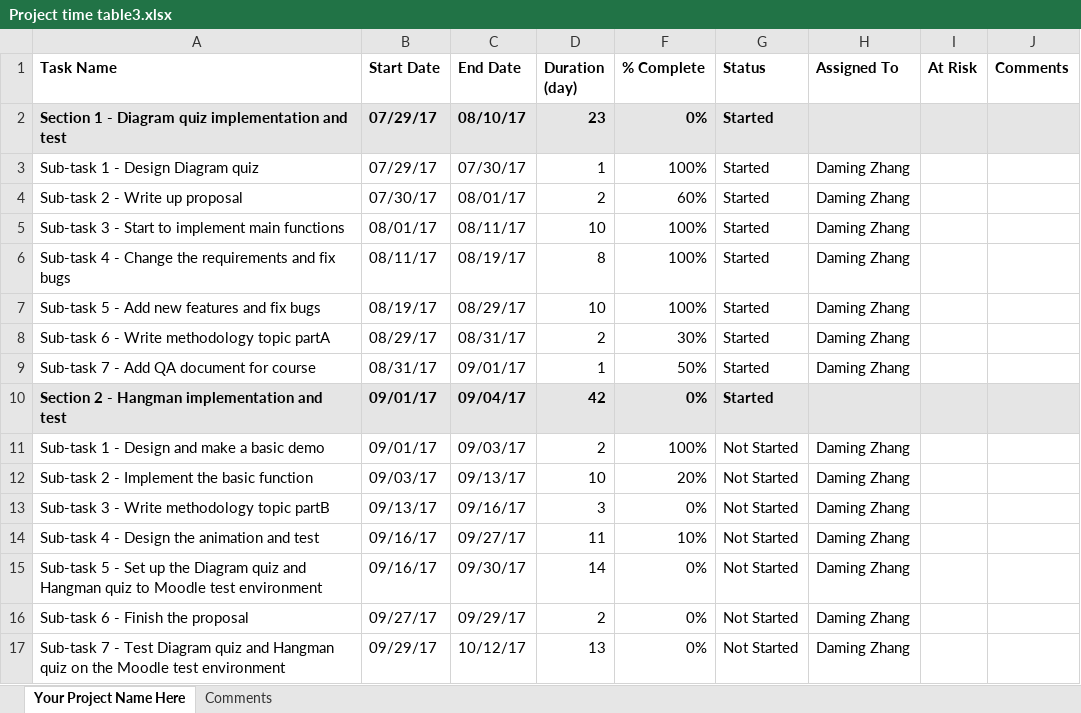
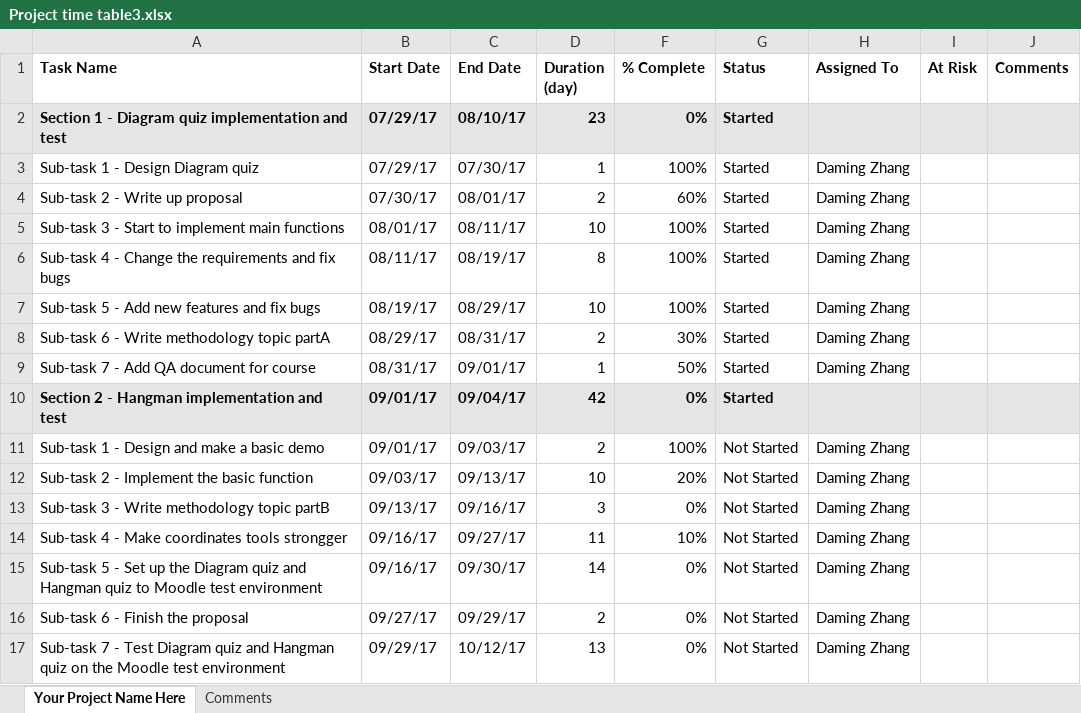
Before and after one commit to mingdazhang2/document, an Excel workbook: Proposal/Project time table3.xlsx, sheet Your Project Name Here, drawn as a sheet; values as stored, in another font and other column widths than the file's, no borders; the diff names each change by its address in the sheet, - before the commit and + after, or states it on an @@ line.

```diff
--- a/Proposal/Project time table3.xlsx (sheet Your Project Name Here)
+++ b/Proposal/Project time table3.xlsx (sheet Your Project Name Here)
-A14 (Task Name): Sub-task 4 - Design the animation and test
+A14 (Task Name): Sub-task 4 - Make coordinates tools strongger
```
Also changed, not shown: BurnDown&WhereTheTimeShouldGo.xlsx, 13 other files.
